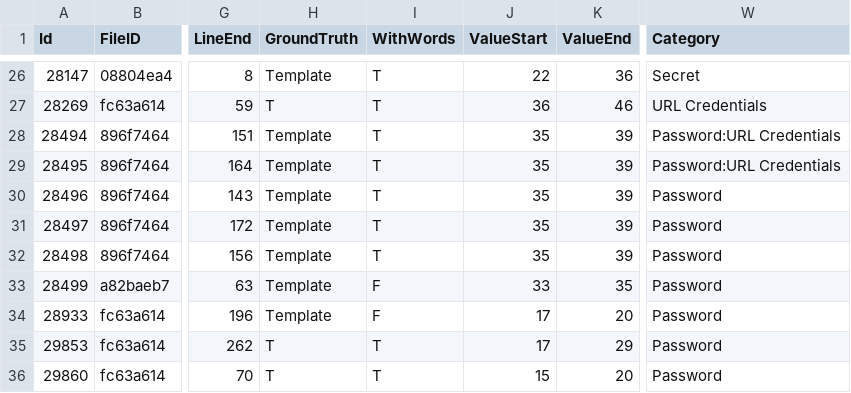
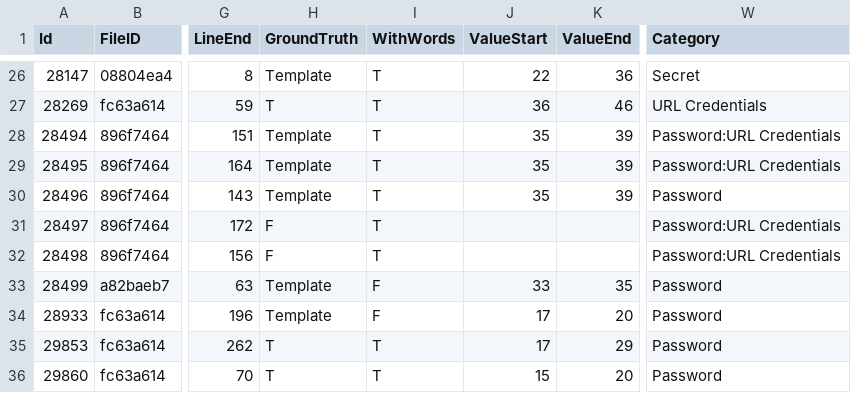
Before and after one commit to Samsung/CredData, a CSV file: meta/90aebe4a.csv, drawn as a sheet; only a part is shown, gaps mark what is left out; the diff names each change by its address in the sheet, - before the commit and + after, or states it on an @@ line.

```diff
--- a/meta/90aebe4a.csv
+++ b/meta/90aebe4a.csv
-H31:H32 (GroundTruth): Template
+H31:H32 (GroundTruth): F
-J31:J32 (ValueStart): 35
+J31:J32 (ValueStart): (empty)
-K31:K32 (ValueEnd): 39
+K31:K32 (ValueEnd): (empty)
-W31:W32 (Category): Password
+W31:W32 (Category): Password:URL Credentials
```
Also changed, not shown: meta/41659445.csv, 1 other file.
